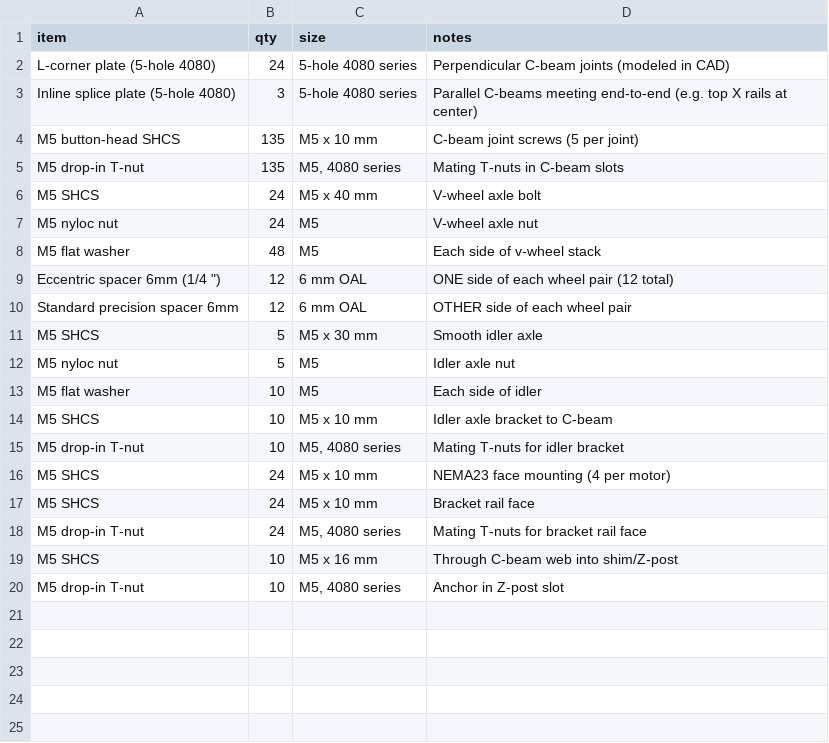
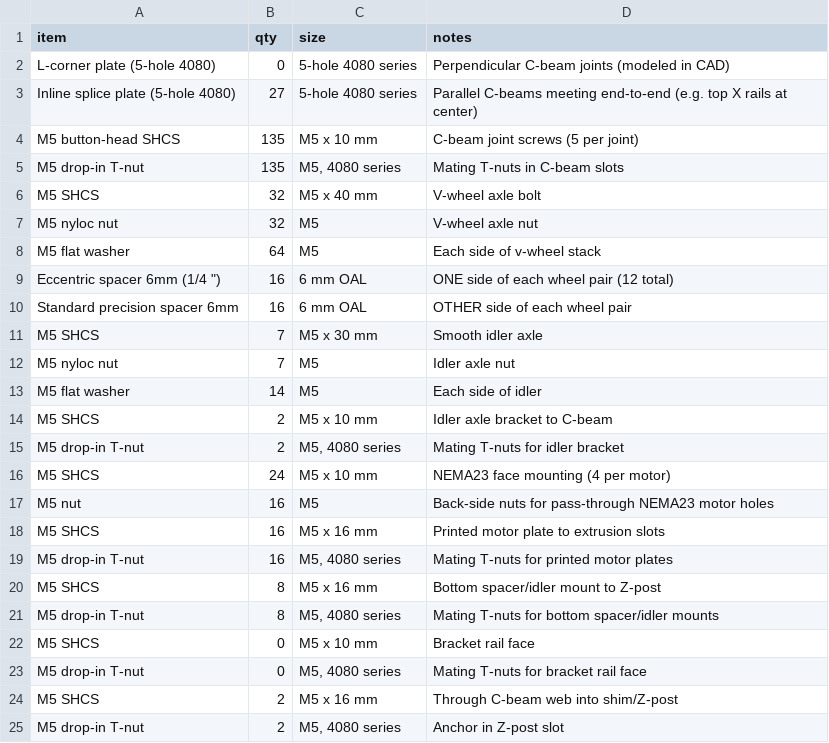
Before and after one commit to sunnyday-technologies/M3-CRETE, a CSV file: CAD/bom_hardware.csv, drawn as a sheet.

```diff
--- a/CAD/bom_hardware.csv
+++ b/CAD/bom_hardware.csv
@@ -1,20 +1,25 @@
 item,qty,size,notes
-L-corner plate (5-hole 4080),24,5-hole 4080 series,Perpendicular C-beam joints (modeled in CAD)
-Inline splice plate (5-hole 4080),3,5-hole 4080 series,Parallel C-beams meeting end-to-end (e.g. top X rails at center)
+L-corner plate (5-hole 4080),0,5-hole 4080 series,Perpendicular C-beam joints (modeled in CAD)
+Inline splice plate (5-hole 4080),27,5-hole 4080 series,Parallel C-beams meeting end-to-end (e.g. top X rails at center)
 M5 button-head SHCS,135,M5 x 10 mm,C-beam joint screws (5 per joint)
 M5 drop-in T-nut,135,"M5, 4080 series",Mating T-nuts in C-beam slots
-M5 SHCS,24,M5 x 40 mm,V-wheel axle bolt
-M5 nyloc nut,24,M5,V-wheel axle nut
-M5 flat washer,48,M5,Each side of v-wheel stack
-"Eccentric spacer 6mm (1/4 "")",12,6 mm OAL,ONE side of each wheel pair (12 total)
-Standard precision spacer 6mm,12,6 mm OAL,OTHER side of each wheel pair
-M5 SHCS,5,M5 x 30 mm,Smooth idler axle
-M5 nyloc nut,5,M5,Idler axle nut
-M5 flat washer,10,M5,Each side of idler
-M5 SHCS,10,M5 x 10 mm,Idler axle bracket to C-beam
-M5 drop-in T-nut,10,"M5, 4080 series",Mating T-nuts for idler bracket
+M5 SHCS,32,M5 x 40 mm,V-wheel axle bolt
+M5 nyloc nut,32,M5,V-wheel axle nut
+M5 flat washer,64,M5,Each side of v-wheel stack
+"Eccentric spacer 6mm (1/4 "")",16,6 mm OAL,ONE side of each wheel pair (12 total)
+Standard precision spacer 6mm,16,6 mm OAL,OTHER side of each wheel pair
+M5 SHCS,7,M5 x 30 mm,Smooth idler axle
+M5 nyloc nut,7,M5,Idler axle nut
+M5 flat washer,14,M5,Each side of idler
+M5 SHCS,2,M5 x 10 mm,Idler axle bracket to C-beam
+M5 drop-in T-nut,2,"M5, 4080 series",Mating T-nuts for idler bracket
 M5 SHCS,24,M5 x 10 mm,NEMA23 face mounting (4 per motor)
-M5 SHCS,24,M5 x 10 mm,Bracket rail face
-M5 drop-in T-nut,24,"M5, 4080 series",Mating T-nuts for bracket rail face
-M5 SHCS,10,M5 x 16 mm,Through C-beam web into shim/Z-post
-M5 drop-in T-nut,10,"M5, 4080 series",Anchor in Z-post slot
+M5 nut,16,M5,Back-side nuts for pass-through NEMA23 motor holes
+M5 SHCS,16,M5 x 16 mm,Printed motor plate to extrusion slots
+M5 drop-in T-nut,16,"M5, 4080 series",Mating T-nuts for printed motor plates
+M5 SHCS,8,M5 x 16 mm,Bottom spacer/idler mount to Z-post
+M5 drop-in T-nut,8,"M5, 4080 series",Mating T-nuts for bottom spacer/idler mounts
+M5 SHCS,0,M5 x 10 mm,Bracket rail face
+M5 drop-in T-nut,0,"M5, 4080 series",Mating T-nuts for bracket rail face
+M5 SHCS,2,M5 x 16 mm,Through C-beam web into shim/Z-post
+M5 drop-in T-nut,2,"M5, 4080 series",Anchor in Z-post slot
```
Also changed, not shown: CAD/bom_structural.csv, 6 other files.
